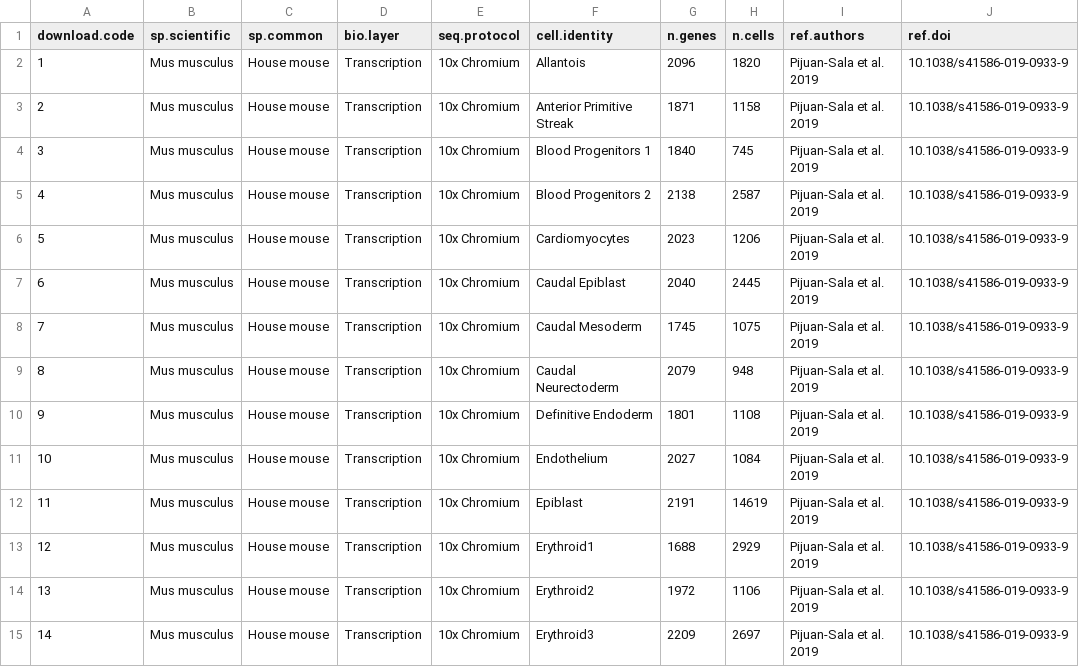
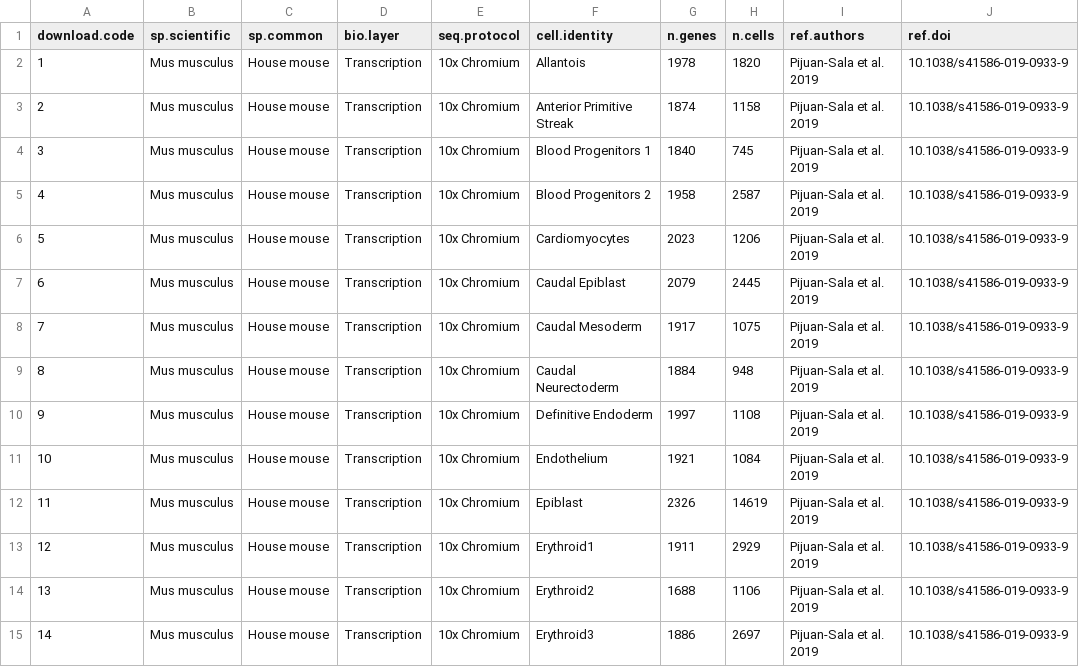
Before and after one commit to rlebron-bioinfo/gnlearn-api, a TSV file: db/datasets.tsv, drawn as a sheet; only a part is shown; the diff covers the shown part only; the diff names each change by its address in the sheet, - before the commit and + after, or states it on an @@ line.

```diff
--- a/db/datasets.tsv
+++ b/db/datasets.tsv
-G2 (n.genes): 2096
+G2 (n.genes): 1978
-G3 (n.genes): 1871
+G3 (n.genes): 1874
-G5 (n.genes): 2138
+G5 (n.genes): 1958
-G7 (n.genes): 2040
+G7 (n.genes): 2079
-G8 (n.genes): 1745
+G8 (n.genes): 1917
-G9 (n.genes): 2079
+G9 (n.genes): 1884
-G10 (n.genes): 1801
+G10 (n.genes): 1997
-G11 (n.genes): 2027
+G11 (n.genes): 1921
-G12 (n.genes): 2191
+G12 (n.genes): 2326
-G13 (n.genes): 1688
+G13 (n.genes): 1911
-G14 (n.genes): 1972
+G14 (n.genes): 1688
-G15 (n.genes): 2209
+G15 (n.genes): 1886
```
Also changed, not shown: 78 edited cells elsewhere in this file.
